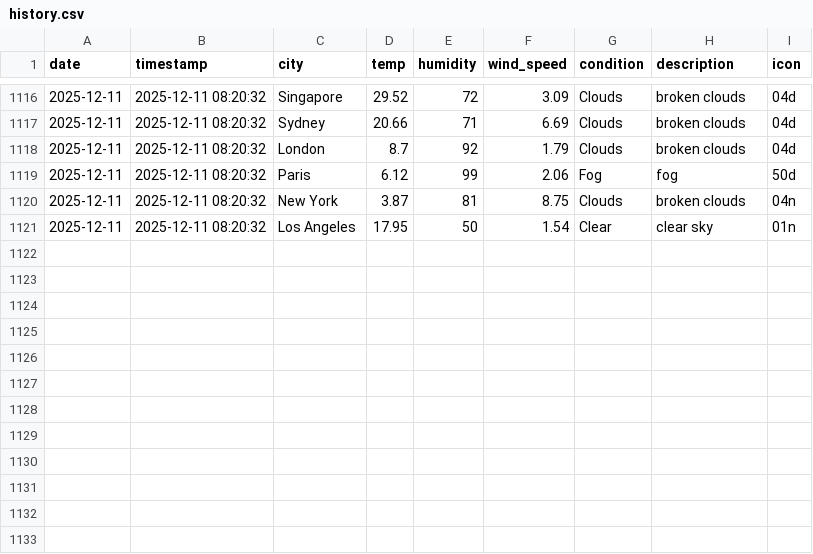
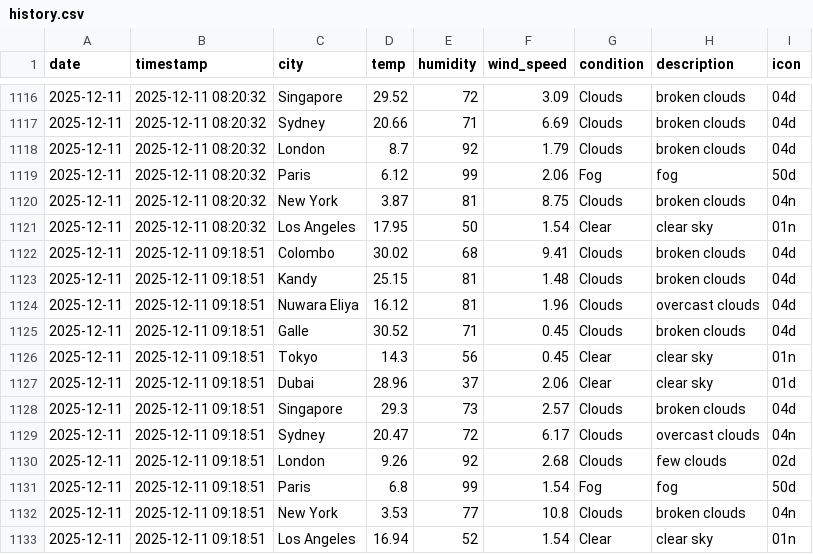
Before and after one commit to AtheequeFurkhan/Aero, a CSV file: data/history.csv, drawn as a sheet; only a part is shown, gaps mark what is left out.

```diff
--- a/data/history.csv
+++ b/data/history.csv
@@ -1121 +1121,13 @@ date,timestamp,city,temp,humidity,wind_speed,condition,description,icon
 2025-12-11,2025-12-11 08:20:32,Los Angeles,17.95,50,1.54,Clear,clear sky,01n
+2025-12-11,2025-12-11 09:18:51,Colombo,30.02,68,9.41,Clouds,broken clouds,04d
+2025-12-11,2025-12-11 09:18:51,Kandy,25.15,81,1.48,Clouds,broken clouds,04d
+2025-12-11,2025-12-11 09:18:51,Nuwara Eliya,16.12,81,1.96,Clouds,overcast clouds,04d
+2025-12-11,2025-12-11 09:18:51,Galle,30.52,71,0.45,Clouds,broken clouds,04d
+2025-12-11,2025-12-11 09:18:51,Tokyo,14.3,56,0.45,Clear,clear sky,01n
+2025-12-11,2025-12-11 09:18:51,Dubai,28.96,37,2.06,Clear,clear sky,01d
+2025-12-11,2025-12-11 09:18:51,Singapore,29.3,73,2.57,Clouds,broken clouds,04d
+2025-12-11,2025-12-11 09:18:51,Sydney,20.47,72,6.17,Clouds,overcast clouds,04n
+2025-12-11,2025-12-11 09:18:51,London,9.26,92,2.68,Clouds,few clouds,02d
+2025-12-11,2025-12-11 09:18:51,Paris,6.8,99,1.54,Fog,fog,50d
+2025-12-11,2025-12-11 09:18:51,New York,3.53,77,10.8,Clouds,broken clouds,04n
+2025-12-11,2025-12-11 09:18:51,Los Angeles,16.94,52,1.54,Clear,clear sky,01n
```
Also changed, not shown: 3 other files.
